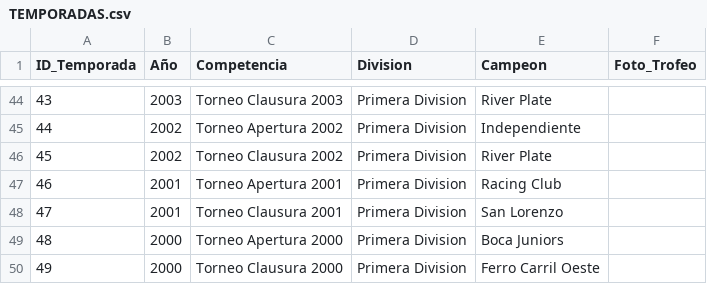
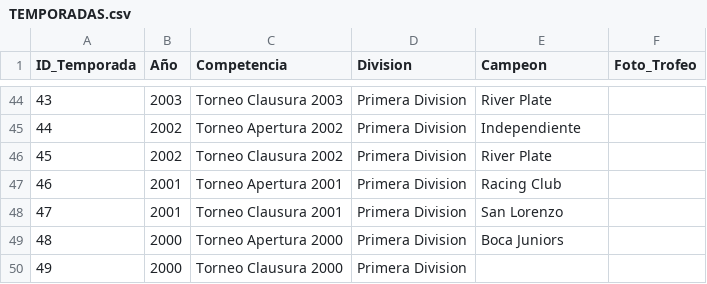
Before and after one commit to futbol-argentino/futbol-argentino, a CSV file: TEMPORADAS.csv, drawn as a sheet; only a part is shown, gaps mark what is left out.

Commit message:
Update TEMPORADAS.csv

```diff
--- a/TEMPORADAS.csv
+++ b/TEMPORADAS.csv
@@ -49,2 +49,2 @@ ID_Temporada,Año,Competencia,Division,Campeon,Foto_Trofeo
 48,2000,Torneo Apertura 2000,Primera Division,Boca Juniors,
-49,2000,Torneo Clausura 2000,Primera Division,Ferro Carril Oeste,
+49,2000,Torneo Clausura 2000,Primera Division,,
```
